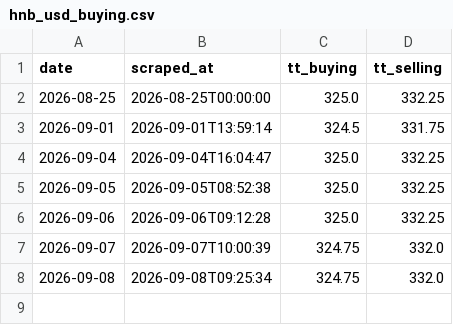
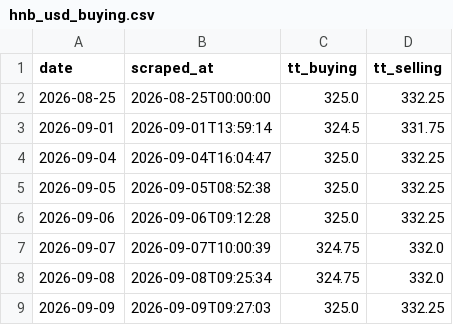
Before and after one commit to DaniduWijendra/exchange-rate-service, a CSV file: hnb_usd_buying.csv, drawn as a sheet.

```diff
--- a/hnb_usd_buying.csv
+++ b/hnb_usd_buying.csv
@@ -8 +8,2 @@ date,scraped_at,tt_buying,tt_selling
 2026-09-08,2026-09-08T09:25:34,324.75,332.0
+2026-09-09,2026-09-09T09:27:03,325.0,332.25
```
